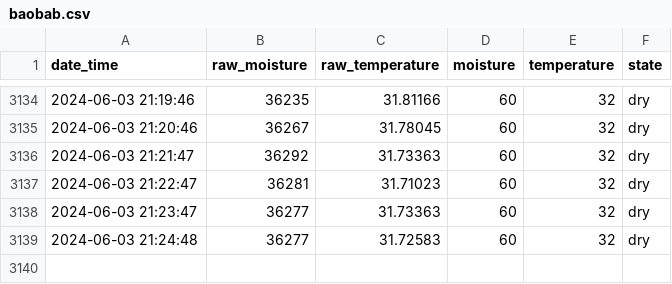
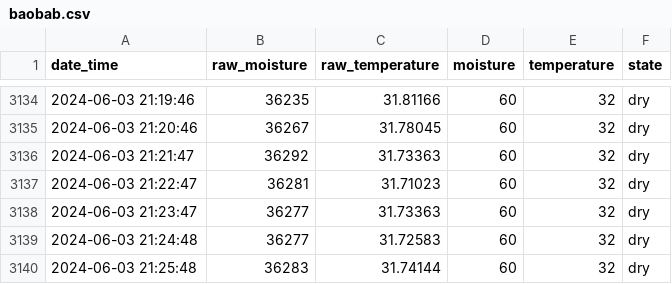
Before and after one commit to gizmo66/rpi, a CSV file: baobab.csv, drawn as a sheet; only a part is shown, gaps mark what is left out.

Commit message:
update

```diff
--- a/baobab.csv
+++ b/baobab.csv
@@ -3139 +3139,2 @@ date_time,raw_moisture,raw_temperature,moisture,temperature,state
 2024-06-03 21:24:48,36277,31.72583,60,32,dry
+2024-06-03 21:25:48,36283,31.74144,60,32,dry
```
